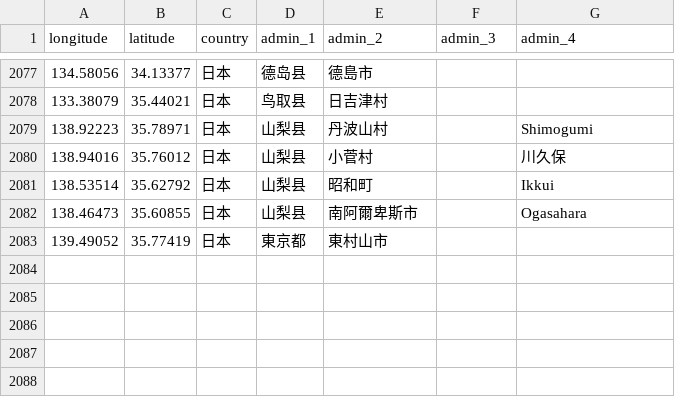
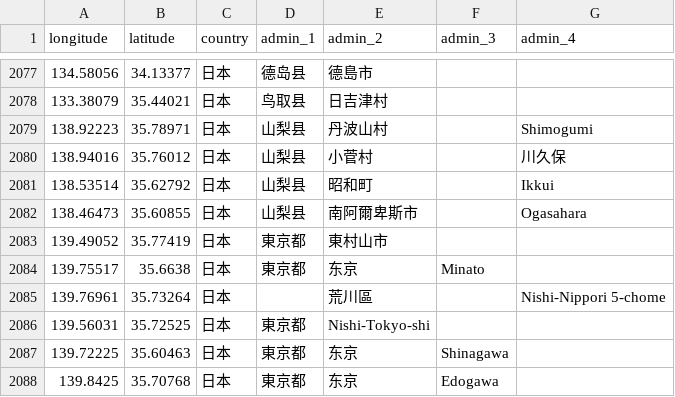
Before and after one commit to zbuhui/immich-geodata-cn, a CSV file: geodata/data/JP.csv, drawn as a sheet; only a part is shown, gaps mark what is left out; the diff names each change by its address in the sheet, - before the commit and + after, or states it on an @@ line.

```diff
--- a/geodata/data/JP.csv
+++ b/geodata/data/JP.csv
+row 2084: 139.75517 | 35.6638 | 日本 | 東京都 | 东京 | Minato
+row 2085: 139.76961 | 35.73264 | 日本 |  | 荒川區 |  | Nishi-Nippori 5-chome
+row 2086: 139.56031 | 35.72525 | 日本 | 東京都 | Nishi-Tokyo-shi
+row 2087: 139.72225 | 35.60463 | 日本 | 東京都 | 东京 | Shinagawa
+row 2088: 139.8425 | 35.70768 | 日本 | 東京都 | 东京 | Edogawa
```
